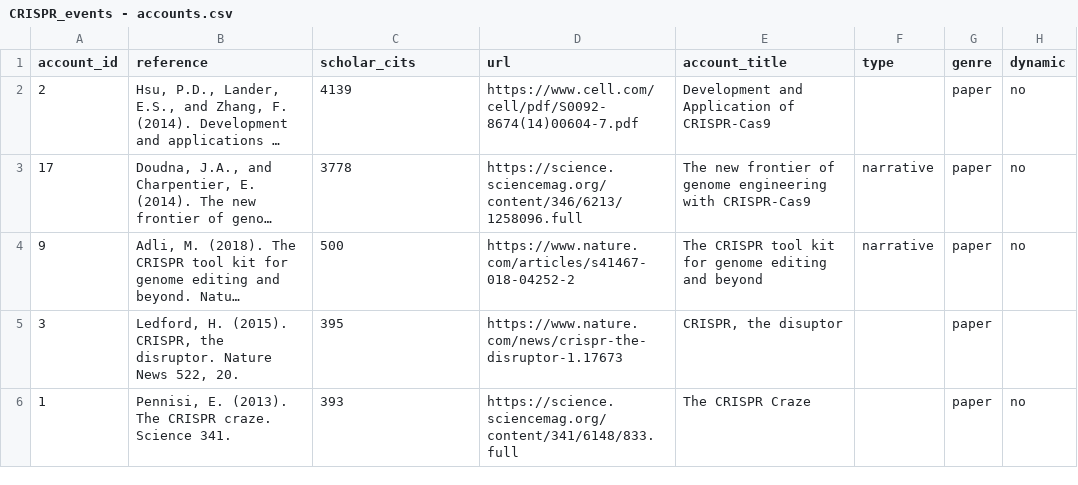
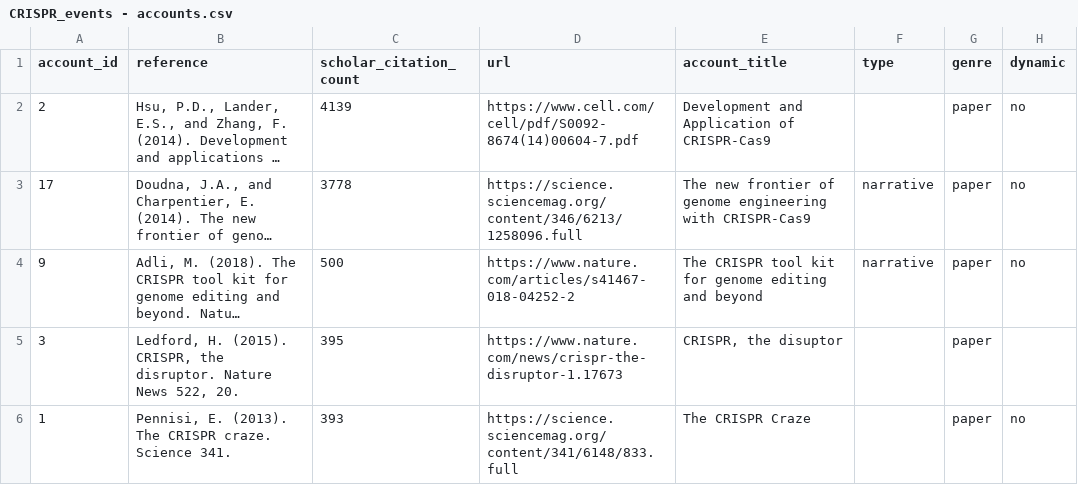
Before and after one commit to webis-de/PUS-23, a CSV file: data/CRISPR_events - accounts.csv, drawn as a sheet; only a part is shown; long unchanged cells end in …; the diff names each change by its address in the sheet, - before the commit and + after, or states it on an @@ line.

```diff
--- a/data/CRISPR_events - accounts.csv
+++ b/data/CRISPR_events - accounts.csv
-C1: scholar_cits
+C1: scholar_citation_count
```
Also changed, not shown: data/CRISPR_events - events.csv, 6 other files.
